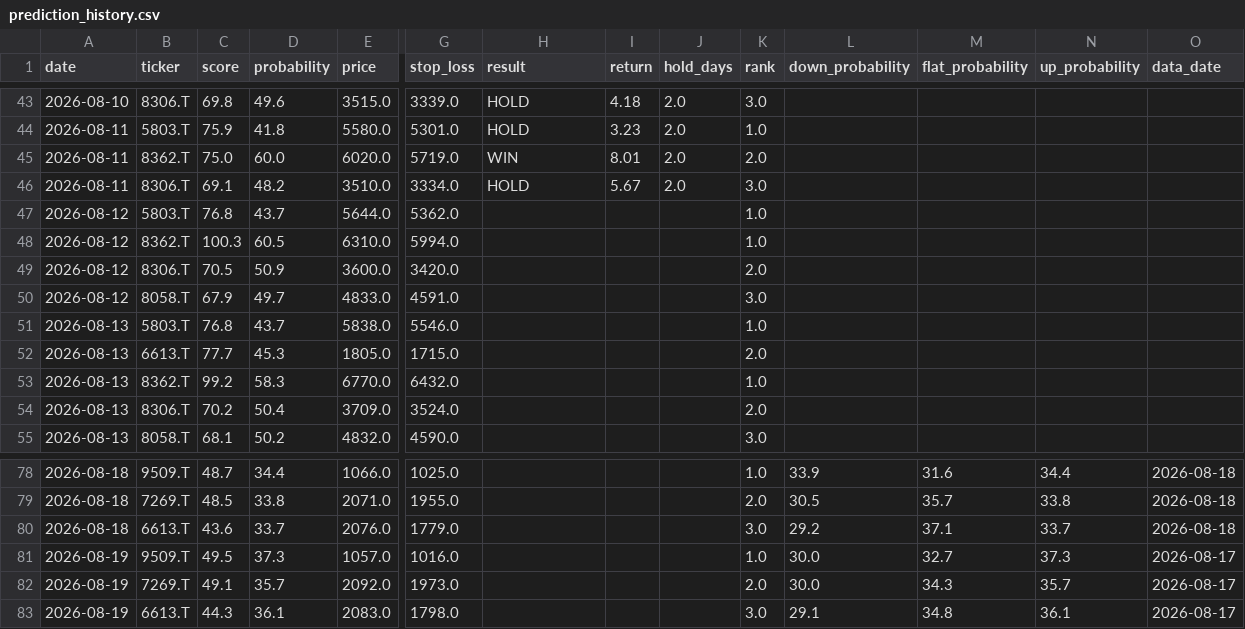
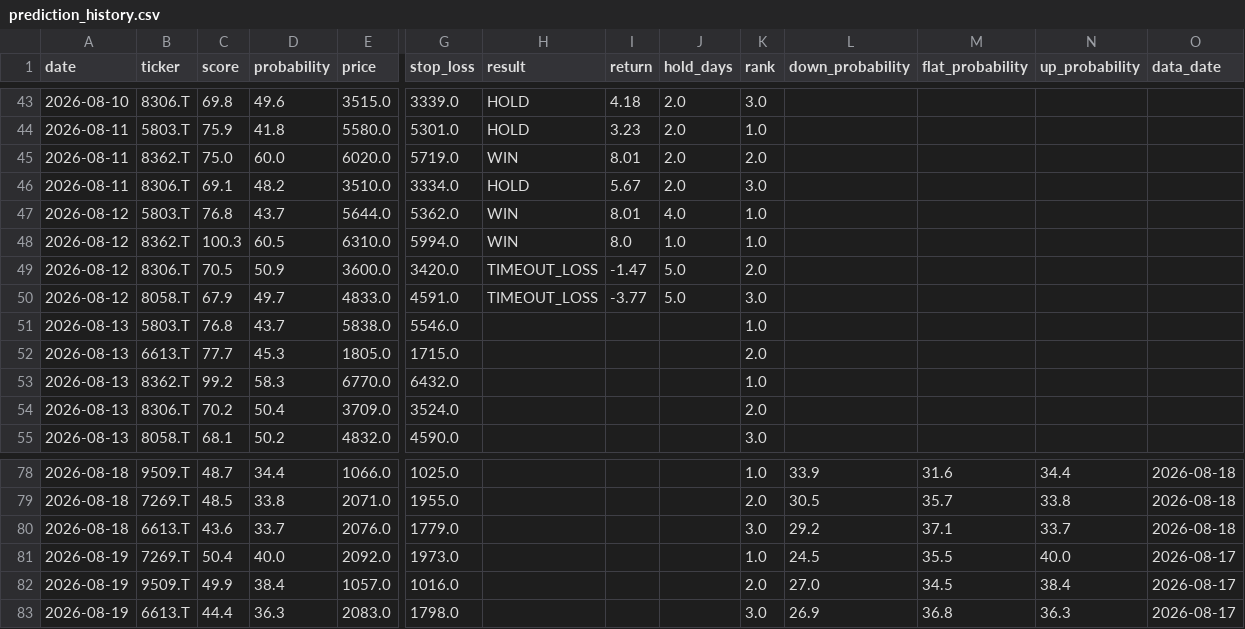
Before and after one commit to aifuu/stock-ai, a CSV file: prediction_history.csv, drawn as a sheet; only a part is shown, gaps mark what is left out; removed rows and columns are numbered as before the commit, all else as after; rows hold the shown columns only; the diff names each change by its address in the sheet, - before the commit and + after, or states it on an @@ line.

```diff
--- a/prediction_history.csv
+++ b/prediction_history.csv
-H47:H48 (result): (empty)
+H47:H48 (result): WIN
-I47 (return): (empty)
+I47 (return): 8.01
-J47 (hold_days): (empty)
+J47 (hold_days): 4.0
-I48 (return): (empty)
+I48 (return): 8.0
-J48 (hold_days): (empty)
+J48 (hold_days): 1.0
-H49:H50 (result): (empty)
+H49:H50 (result): TIMEOUT_LOSS
-I49 (return): (empty)
+I49 (return): -1.47
-J49:J50 (hold_days): (empty)
+J49:J50 (hold_days): 5.0
-I50 (return): (empty)
+I50 (return): -3.77
-row 81: 2026-08-19 | 9509.T | 49.5 | 37.3 | 1057.0 | 1016.0 |  |  |  | 1.0 | 30.0 | 32.7 | 37.3 | 2026-08-17
-C81 (score): 49.1
+C81 (score): 50.4
-D81 (probability): 35.7
+D81 (probability): 40.0
-K81 (rank): 2.0
+K81 (rank): 1.0
-L81 (down_probability): 30.0
+L81 (down_probability): 24.5
-M81 (flat_probability): 34.3
+M81 (flat_probability): 35.5
-N81 (up_probability): 35.7
+N81 (up_probability): 40.0
+row 82: 2026-08-19 | 9509.T | 49.9 | 38.4 | 1057.0 | 1016.0 |  |  |  | 2.0 | 27.0 | 34.5 | 38.4 | 2026-08-17
-C83 (score): 44.3
+C83 (score): 44.4
-D83 (probability): 36.1
+D83 (probability): 36.3
-L83 (down_probability): 29.1
+L83 (down_probability): 26.9
-M83 (flat_probability): 34.8
+M83 (flat_probability): 36.8
-N83 (up_probability): 36.1
+N83 (up_probability): 36.3
```
Also changed, not shown: 2 other files.
